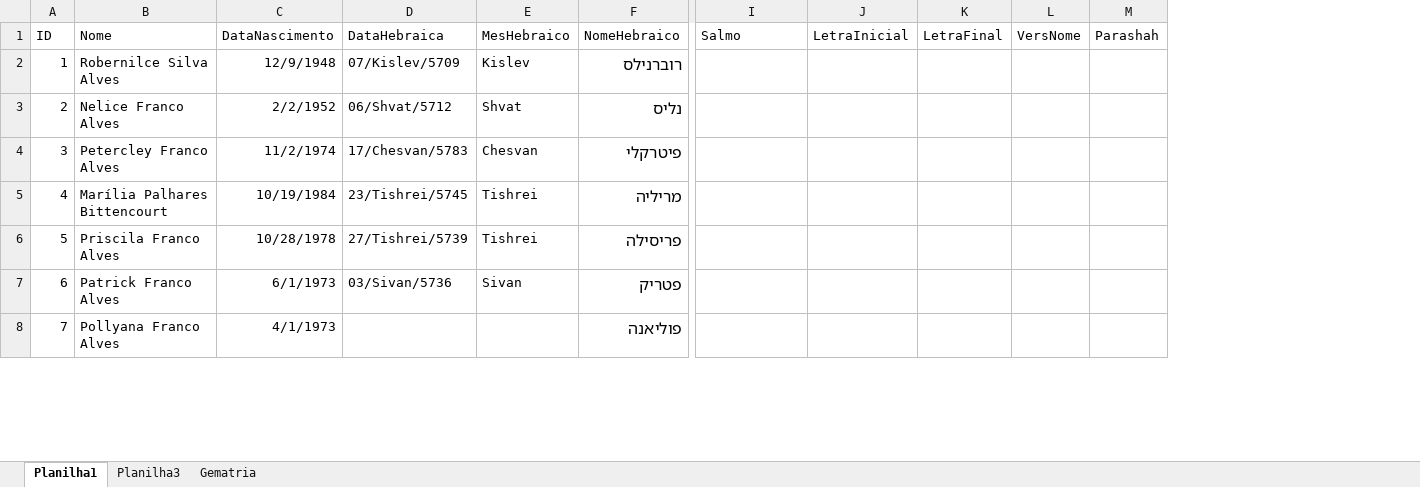
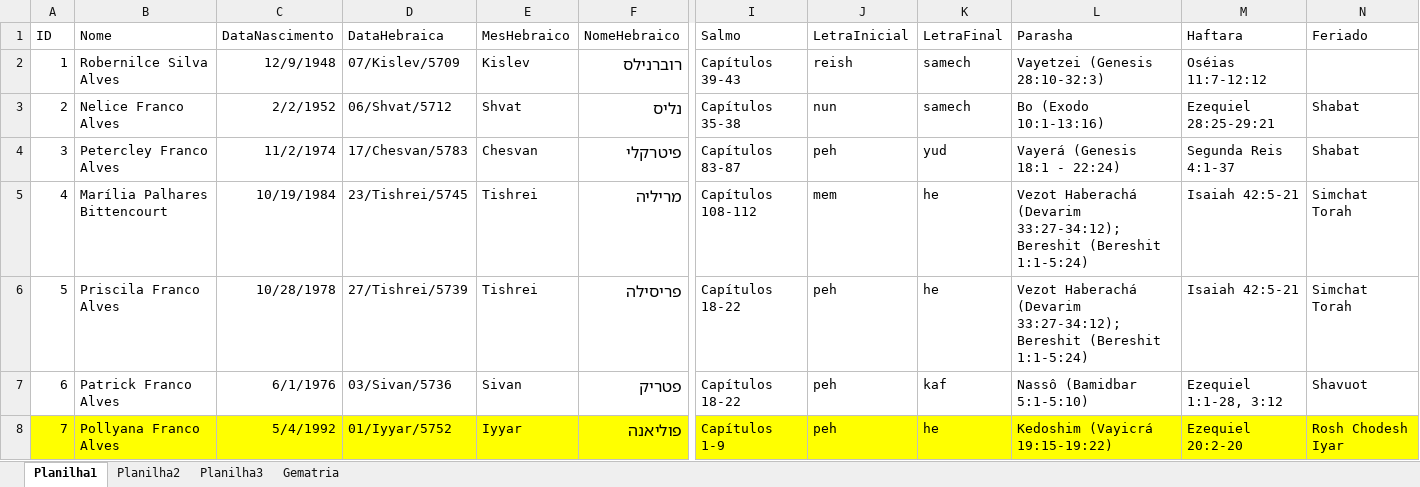
Before and after one commit to patrickfrancoalves/lilmodivrit, an Excel workbook: CadastroFamilia.xlsx, sheet Planilha1, drawn as a sheet; only a part is shown, gaps mark what is left out; values as stored, in another font and other column widths than the file's, no borders; removed rows and columns are numbered as before the commit, all else as after; the diff covers the shown part only; the diff names each change by its address in the sheet, - before the commit and + after, or states it on an @@ line.

```diff
--- a/CadastroFamilia.xlsx (sheet Planilha1)
+++ b/CadastroFamilia.xlsx (sheet Planilha1)
+sheet tab: Planilha2
-column L (VersNome), empty
-column M (Parashah), empty
+column L (Parasha), rows 2-8: Vayetzei (Genesis 28:10-32:3) | Bo (Exodo 10:1-13:16) | Vayerá (Genesis 18:1 - 22:24) | Vezot Haberachá (Devarim 33:27-34:12); Bereshit (Bereshit 1:1-5:24) | Vezot Haberachá (Devarim 33:27-34:12); Bereshit (Bereshit 1:1-5:24) | Nassô (Bamidbar 5:1-5:10) | Kedoshim (Vayicrá 19:15-19:22)
+column M (Haftara), rows 2-8: Oséias 11:7-12:12 | Ezequiel 28:25-29:21 | Segunda Reis 4:1-37 | Isaiah 42:5-21 | Isaiah 42:5-21 | Ezequiel 1:1-28, 3:12 | Ezequiel 20:2-20
+column N (Feriado), rows 3-8: Shabat | Shabat | Simchat Torah | Simchat Torah | Shavuot | Rosh Chodesh Iyar
-I2 (Salmo): (empty)
+I2 (Salmo): Capítulos 39-43
-J2 (LetraInicial): (empty)
+J2 (LetraInicial): reish
-K2:K3 (LetraFinal): (empty)
+K2:K3 (LetraFinal): samech
-I3 (Salmo): (empty)
+I3 (Salmo): Capítulos 35-38
-J3 (LetraInicial): (empty)
+J3 (LetraInicial): nun
-I4 (Salmo): (empty)
+I4 (Salmo): Capítulos 83-87
-J4 (LetraInicial): (empty)
+J4 (LetraInicial): peh
-K4 (LetraFinal): (empty)
+K4 (LetraFinal): yud
-I5 (Salmo): (empty)
+I5 (Salmo): Capítulos 108-112
-J5 (LetraInicial): (empty)
+J5 (LetraInicial): mem
-K5:K6 (LetraFinal): (empty)
+K5:K6 (LetraFinal): he
-I6:I7 (Salmo): (empty)
+I6:I7 (Salmo): Capítulos 18-22
-J6:J8 (LetraInicial): (empty)
+J6:J8 (LetraInicial): peh
-C7 (DataNascimento): 6/1/1973
+C7 (DataNascimento): 6/1/1976
-K7 (LetraFinal): (empty)
+K7 (LetraFinal): kaf
-A8:K8 fill: none
+A8:K8 fill: #FFFF00
-C8 (DataNascimento): 4/1/1973
+C8 (DataNascimento): 5/4/1992
-D8 (DataHebraica): (empty)
+D8 (DataHebraica): 01/Iyyar/5752
-E8 (MesHebraico): (empty)
+E8 (MesHebraico): Iyyar
-I8 (Salmo): (empty)
+I8 (Salmo): Capítulos 1-9
-K8 (LetraFinal): (empty)
+K8 (LetraFinal): he
```
Also changed, not shown: 1 removed row, 24 edited cells and cell formats elsewhere in this sheet, 18 other files.
